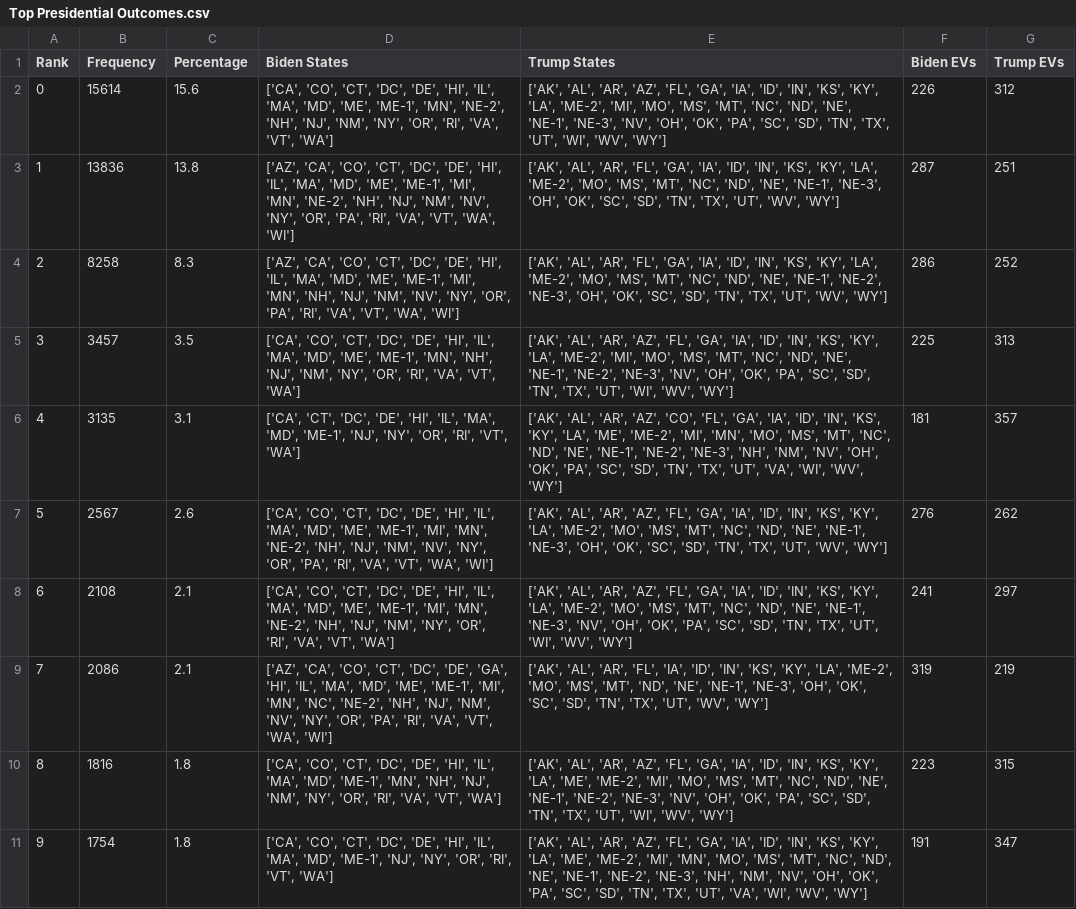
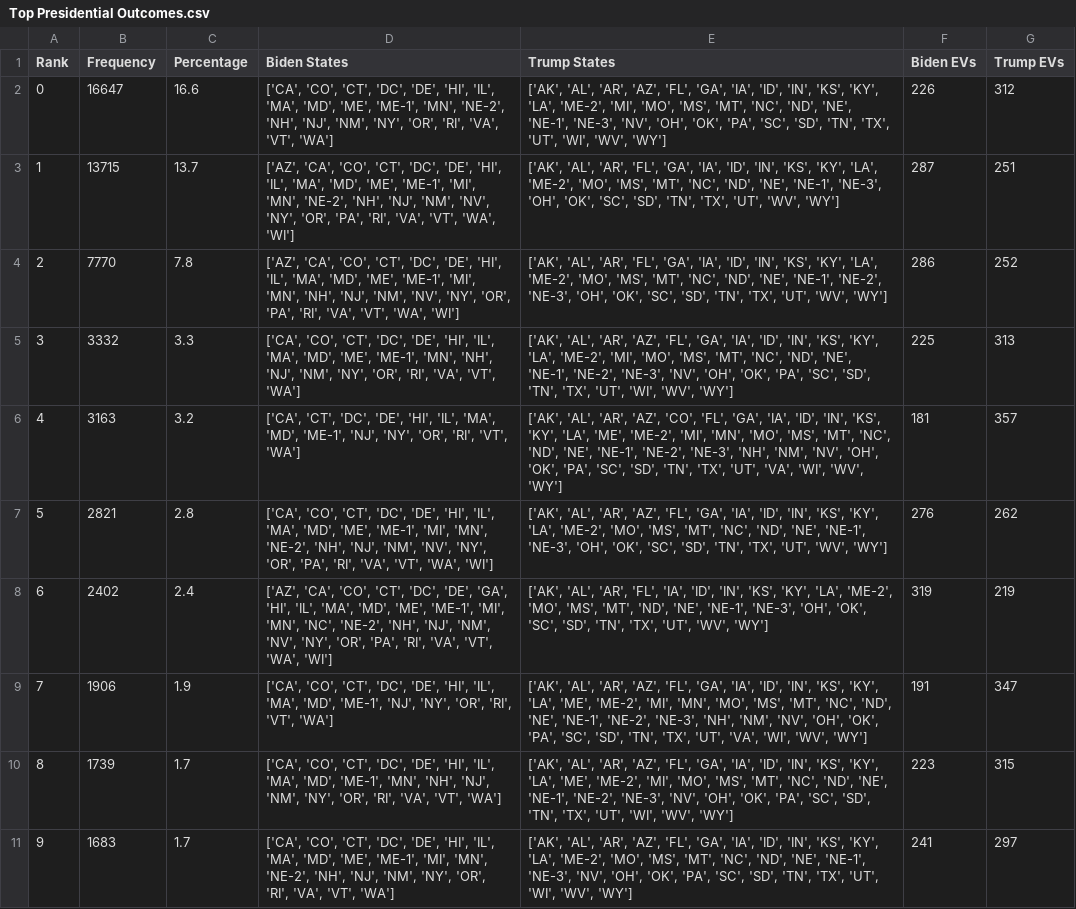
Before and after one commit to BPR-Data-Team/ElectionModel2024, a CSV file: cleaned_data/Top Presidential Outcomes.csv, drawn as a sheet; the diff names each change by its address in the sheet, - before the commit and + after, or states it on an @@ line.

```diff
--- a/cleaned_data/Top Presidential Outcomes.csv
+++ b/cleaned_data/Top Presidential Outcomes.csv
-B2 (Frequency): 15614
+B2 (Frequency): 16647
-C2 (Percentage): 15.6
+C2 (Percentage): 16.6
-B3 (Frequency): 13836
+B3 (Frequency): 13715
-C3 (Percentage): 13.8
+C3 (Percentage): 13.7
-B4 (Frequency): 8258
+B4 (Frequency): 7770
-C4 (Percentage): 8.3
+C4 (Percentage): 7.8
-B5 (Frequency): 3457
+B5 (Frequency): 3332
-C5 (Percentage): 3.5
+C5 (Percentage): 3.3
-B6 (Frequency): 3135
+B6 (Frequency): 3163
-C6 (Percentage): 3.1
+C6 (Percentage): 3.2
-B7 (Frequency): 2567
+B7 (Frequency): 2821
-C7 (Percentage): 2.6
+C7 (Percentage): 2.8
-B8 (Frequency): 2108
+B8 (Frequency): 2402
-C8 (Percentage): 2.1
+C8 (Percentage): 2.4
-D8 (Biden States): ['CA', 'CO', 'CT', 'DC', 'DE', 'HI', 'IL', 'MA', 'MD', 'ME', 'ME-1', 'MI', 'MN', 'NE-2', 'NH', 'NJ', 'NM', 'NY', 'OR', 'RI', 'VA', 'VT', 'WA']
+D8 (Biden States): ['AZ', 'CA', 'CO', 'CT', 'DC', 'DE', 'GA', 'HI', 'IL', 'MA', 'MD', 'ME', 'ME-1', 'MI', 'MN', 'NC', 'NE-2', 'NH', 'NJ', 'NM', 'NV', 'NY', 'OR', 'PA', 'RI', 'VA', 'VT', 'WA', 'WI']
-E8 (Trump States): …'AL', 'AR', 'AZ', 'FL', 'GA', 'IA', 'ID', 'IN', 'KS', 'KY', 'LA', 'ME-2', 'MO', 'MS', 'MT', 'NC', 'ND', 'NE', 'NE-1', 'NE-3', 'NV', 'OH', 'OK', 'PA', 'SC', 'SD', 'TN', 'TX', 'UT', 'WI', 'WV', 'WY']
+E8 (Trump States): …'AL', 'AR', 'FL', 'IA', 'ID', 'IN', 'KS', 'KY', 'LA', 'ME-2', 'MO', 'MS', 'MT', 'ND', 'NE', 'NE-1', 'NE-3', 'OH', 'OK', 'SC', 'SD', 'TN', 'TX', 'UT', 'WV', 'WY']
-F8 (Biden EVs): 241
+F8 (Biden EVs): 319
-G8 (Trump EVs): 297
+G8 (Trump EVs): 219
-B9 (Frequency): 2086
+B9 (Frequency): 1906
-C9 (Percentage): 2.1
+C9 (Percentage): 1.9
-D9 (Biden States): ['AZ', 'CA', 'CO', 'CT', 'DC', 'DE', 'GA', 'HI', 'IL', 'MA', 'MD', 'ME', 'ME-1', 'MI', 'MN', 'NC', 'NE-2', 'NH', 'NJ', 'NM', 'NV', 'NY', 'OR', 'PA', 'RI', 'VA', 'VT', 'WA', 'WI']
+D9 (Biden States): ['CA', 'CO', 'CT', 'DC', 'DE', 'HI', 'IL', 'MA', 'MD', 'ME-1', 'NJ', 'NY', 'OR', 'RI', 'VT', 'WA']
-E9 (Trump States): …'AL', 'AR', 'FL', 'IA', 'ID', 'IN', 'KS', 'KY', 'LA', 'ME-2', 'MO', 'MS', 'MT', 'ND', 'NE', 'NE-1', 'NE-3', 'OH', 'OK', 'SC', 'SD', 'TN', 'TX', 'UT', 'WV', 'WY']
+E9 (Trump States): …'AL', 'AR', 'AZ', 'FL', 'GA', 'IA', 'ID', 'IN', 'KS', 'KY', 'LA', 'ME', 'ME-2', 'MI', 'MN', 'MO', 'MS', 'MT', 'NC', 'ND', 'NE', 'NE-1', 'NE-2', 'NE-3', 'NH', 'NM', 'NV', 'OH', 'OK', 'PA', 'SC', 'SD', 'TN', 'TX', 'UT', 'VA', 'WI', 'WV', 'WY']
-F9 (Biden EVs): 319
+F9 (Biden EVs): 191
-G9 (Trump EVs): 219
+G9 (Trump EVs): 347
-B10 (Frequency): 1816
+B10 (Frequency): 1739
-C10:C11 (Percentage): 1.8
+C10:C11 (Percentage): 1.7
-B11 (Frequency): 1754
+B11 (Frequency): 1683
-D11 (Biden States): …'MA', 'MD', 'ME-1', 'NJ', 'NY', 'OR', 'RI', 'VT', 'WA']
+D11 (Biden States): …'MA', 'MD', 'ME', 'ME-1', 'MI', 'MN', 'NE-2', 'NH', 'NJ', 'NM', 'NY', 'OR', 'RI', 'VA', 'VT', 'WA']
-E11 (Trump States): …'KY', 'LA', 'ME', 'ME-2', 'MI', 'MN', 'MO', 'MS', 'MT', 'NC', 'ND', 'NE', 'NE-1', 'NE-2', 'NE-3', 'NH', 'NM', 'NV', 'OH', 'OK', 'PA', 'SC', 'SD', 'TN', 'TX', 'UT', 'VA', 'WI', 'WV',…
+E11 (Trump States): …'KY', 'LA', 'ME-2', 'MO', 'MS', 'MT', 'NC', 'ND', 'NE', 'NE-1', 'NE-3', 'NV', 'OH', 'OK', 'PA', 'SC', 'SD', 'TN', 'TX', 'UT', 'WI', 'WV',…
-F11 (Biden EVs): 191
+F11 (Biden EVs): 241
-G11 (Trump EVs): 347
+G11 (Trump EVs): 297
```
Also changed, not shown: 14 other files.
